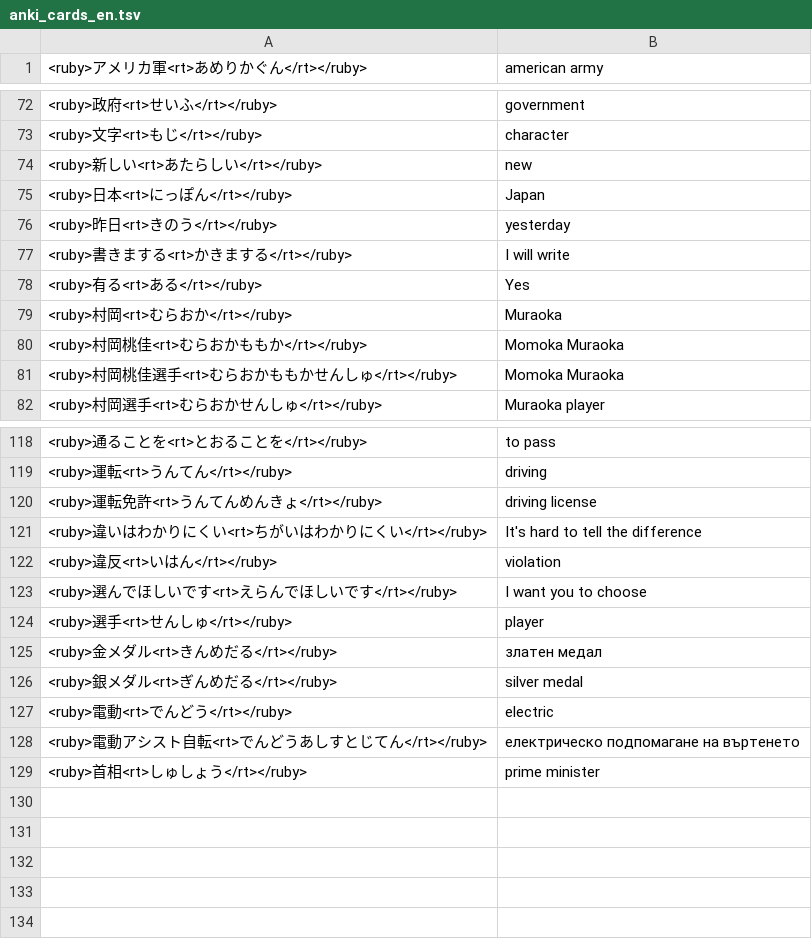
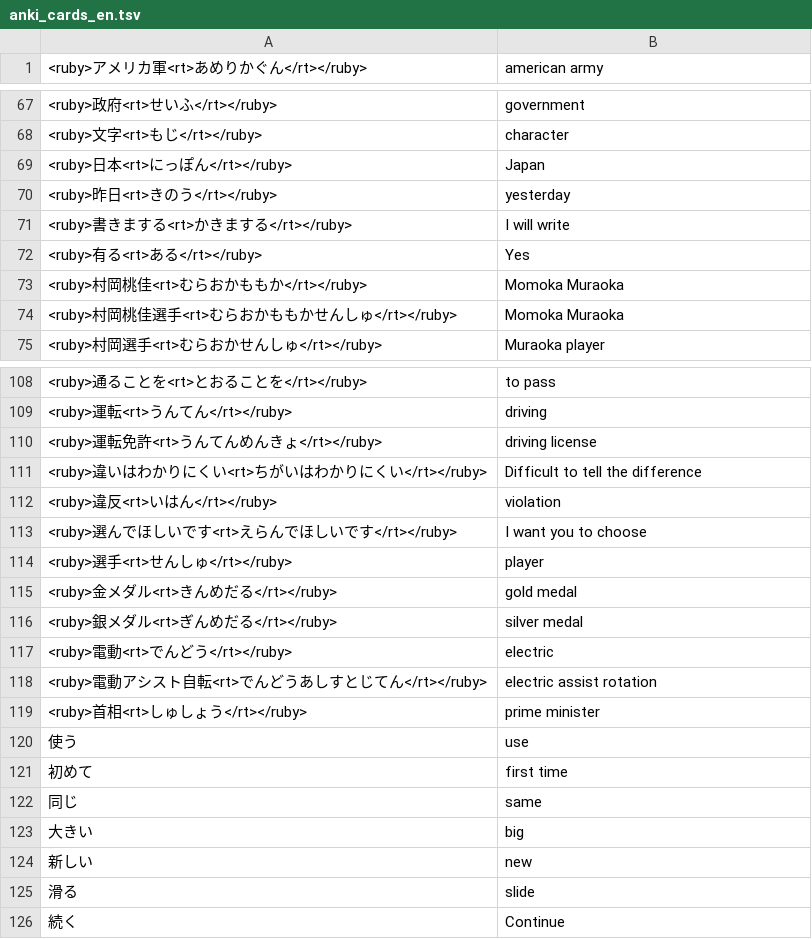
Before and after one commit to vebaev/NHK, a TSV file: docs/anki_cards_en.tsv, drawn as a sheet; only a part is shown, gaps mark what is left out; the diff covers the shown part only.

```diff
--- a/docs/anki_cards_en.tsv
+++ b/docs/anki_cards_en.tsv
@@ -73,3 +68,2 @@
 <ruby>文字<rt>もじ</rt></ruby>	character
-<ruby>新しい<rt>あたらしい</rt></ruby>	new
 <ruby>日本<rt>にっぽん</rt></ruby>	Japan
@@ -78,3 +72,2 @@
 <ruby>有る<rt>ある</rt></ruby>	Yes
-<ruby>村岡<rt>むらおか</rt></ruby>	Muraoka
 <ruby>村岡桃佳<rt>むらおかももか</rt></ruby>	Momoka Muraoka
@@ -120,3 +110,3 @@
 <ruby>運転免許<rt>うんてんめんきょ</rt></ruby>	driving license
-<ruby>違いはわかりにくい<rt>ちがいはわかりにくい</rt></ruby>	It's hard to tell the difference
+<ruby>違いはわかりにくい<rt>ちがいはわかりにくい</rt></ruby>	Difficult to tell the difference
 <ruby>違反<rt>いはん</rt></ruby>	violation
@@ -124,6 +114,13 @@
 <ruby>選手<rt>せんしゅ</rt></ruby>	player
-<ruby>金メダル<rt>きんめだる</rt></ruby>	златен медал
+<ruby>金メダル<rt>きんめだる</rt></ruby>	gold medal
 <ruby>銀メダル<rt>ぎんめだる</rt></ruby>	silver medal
 <ruby>電動<rt>でんどう</rt></ruby>	electric
-<ruby>電動アシスト自転<rt>でんどうあしすとじてん</rt></ruby>	електрическо подпомагане на въртенето
+<ruby>電動アシスト自転<rt>でんどうあしすとじてん</rt></ruby>	electric assist rotation
 <ruby>首相<rt>しゅしょう</rt></ruby>	prime minister
+使う	use
+初めて	first time
+同じ	same
+大きい	big
+新しい	new
+滑る	slide
+続く	Continue
```
Also changed, not shown: 8 removed rows and 4 edited cells elsewhere in this file, docs/anki_cards_bg.tsv, 5 other files.
